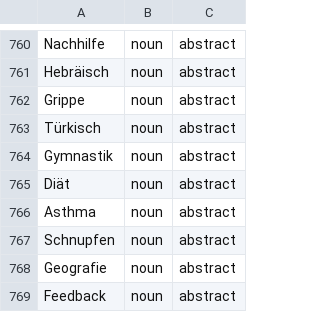
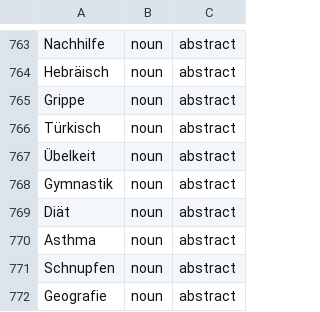
Before and after one commit to wi-wissen/heinrich-data, a TSV file: de/lexicon/classes/mass_noun.tsv, drawn as a sheet; only a part is shown, gaps mark what is left out; the shorter side is filled out with more unchanged rows; the diff covers the shown part only.

```diff
--- a/de/lexicon/classes/mass_noun.tsv
+++ b/de/lexicon/classes/mass_noun.tsv
@@ -763,2 +766,3 @@ Grippe	noun	abstract
 Türkisch	noun	abstract
+Übelkeit	noun	abstract
 Gymnastik	noun	abstract
```
Also changed, not shown: 4 added rows and 1 removed row elsewhere in this file.
